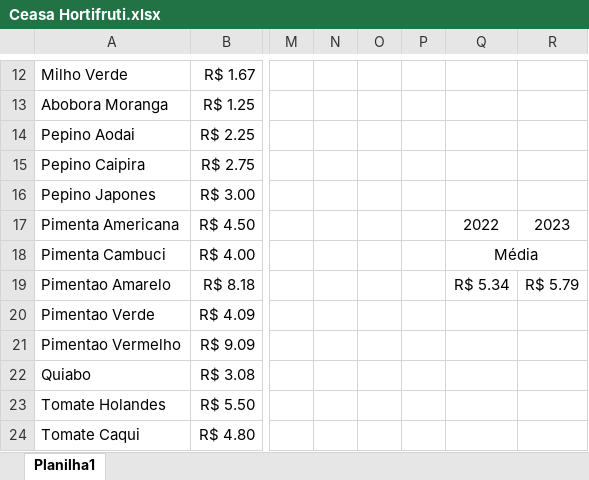
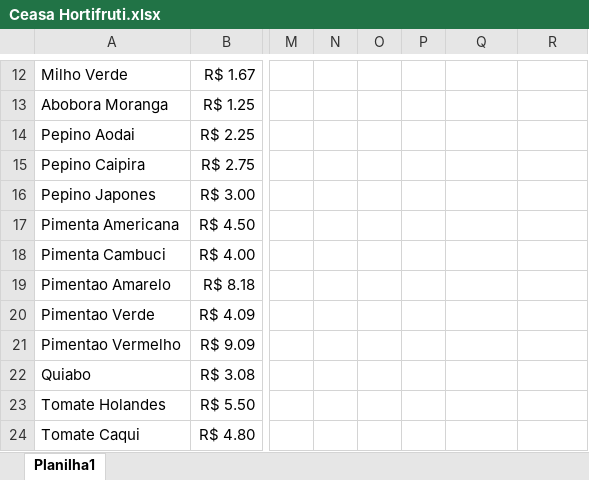
Before and after one commit to astheGust/Projetos-em-Office, an Excel workbook: Ceasa Hortifruti.xlsx, sheet Planilha1, drawn as a sheet; only a part is shown, gaps mark what is left out; values as stored, in another font and other column widths than the file's, no borders; charts and pictures and table styles not drawn; removed rows and columns are numbered as before the commit, all else as after; the diff covers the shown part only; the diff names each change by its address in the sheet, - before the commit and + after, or states it on an @@ line.

```diff
--- a/Ceasa Hortifruti.xlsx (sheet Planilha1)
+++ b/Ceasa Hortifruti.xlsx (sheet Planilha1)
-Q17: 2022
+Q17: (empty)
-R17: 2023
+R17: (empty)
-Q18: Média
+Q18: (empty)
-Q18:R18 merged
-Q19: R$ 5.34
+Q19: (empty)
-R19: R$ 5.79
+R19: (empty)
```
Also changed, not shown: 20 added rows, 5 edited cells and merged cells elsewhere in this sheet, charts or pictures.
